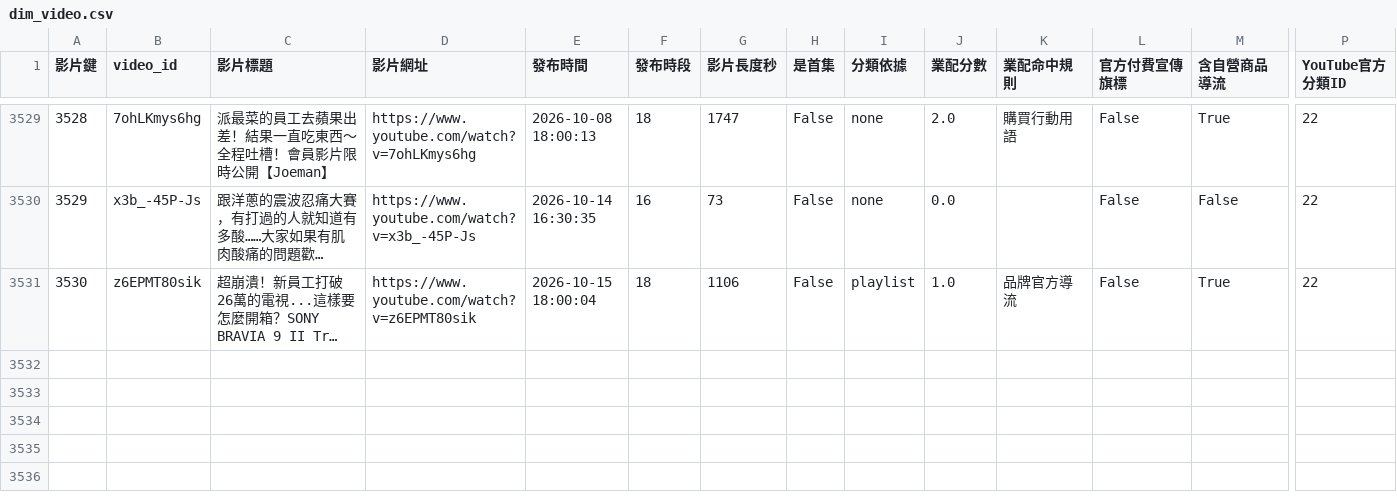
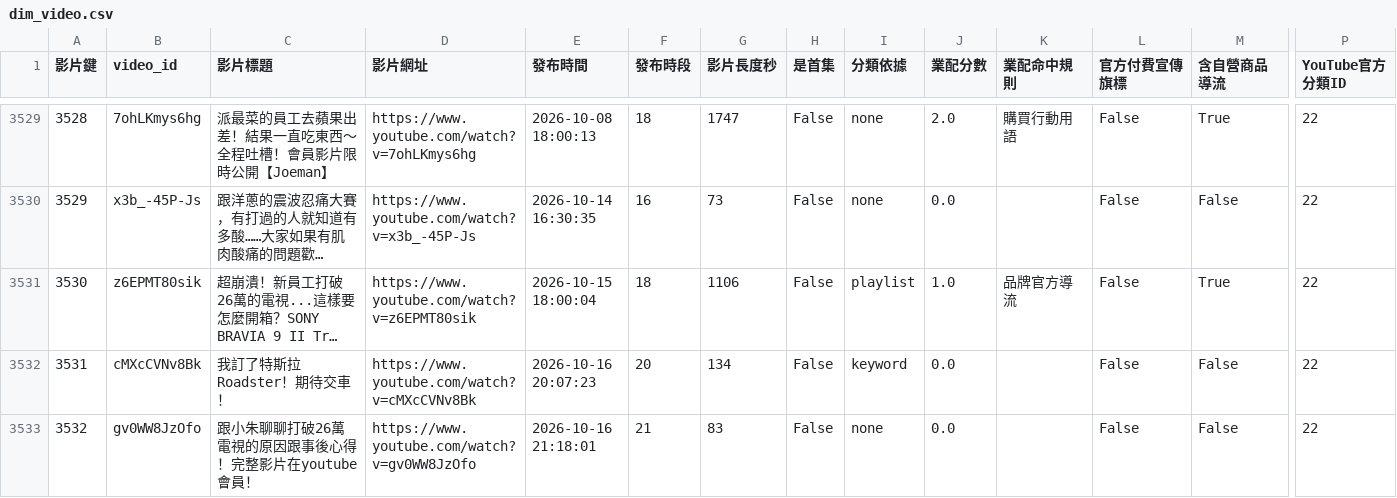
Before and after one commit to joker8604169-cloud/joeman-youtube-analytics, a CSV file: data/processed/star/dim_video.csv, drawn as a sheet; only a part is shown, gaps mark what is left out; long unchanged cells end in …; rows hold the shown columns only; the diff names each change by its address in the sheet, - before the commit and + after, or states it on an @@ line.

```diff
--- a/data/processed/star/dim_video.csv
+++ b/data/processed/star/dim_video.csv
+row 3532: 3531 | cMXcCVNv8Bk | 我訂了特斯拉Roadster！期待交車！ | https://www.youtube.com/watch?v=cMXcCVNv8Bk | 2026-10-16 20:07:23 | 20 | 134 | False | keyword | 0.0 |  | False | False | 22
+row 3533: 3532 | gv0WW8JzOfo | 跟小朱聊聊打破26萬電視的原因跟事後心得！完整影片在youtube會員！ | https://www.youtube.com/watch?v=gv0WW8JzOfo | 2026-10-16 21:18:01 | 21 | 83 | False | none | 0.0 |  | False | False | 22
```
Also changed, not shown: data/processed/data_notes.csv, data/processed/limitations.csv, 6 other files.
